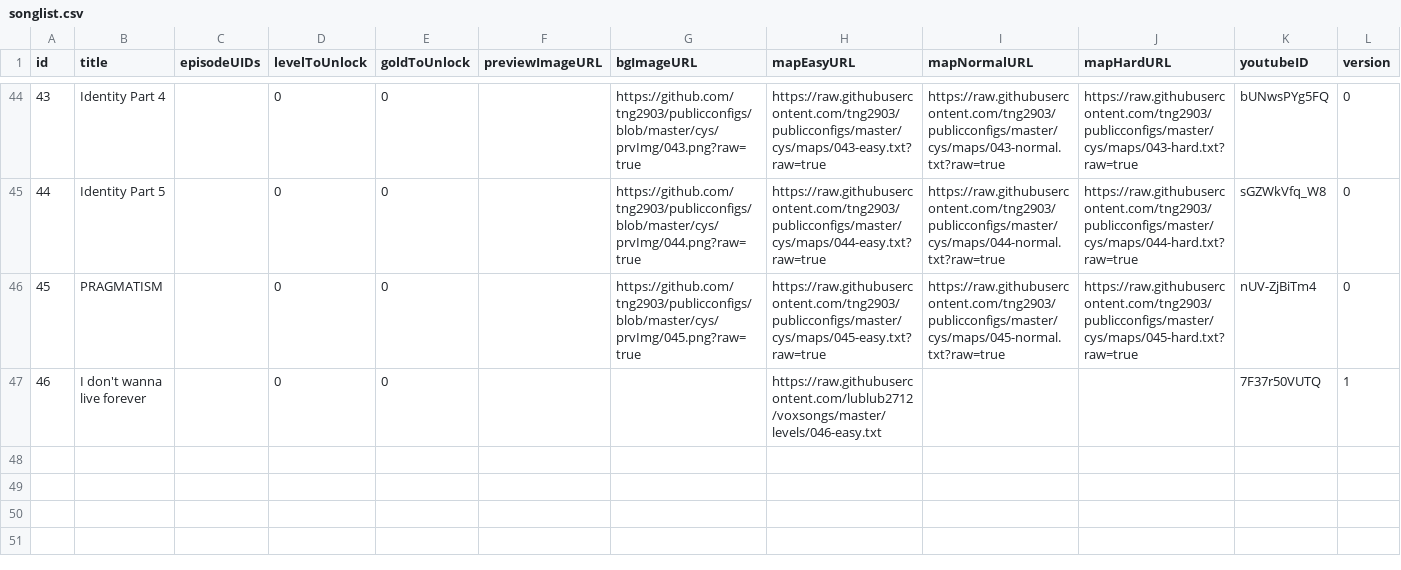
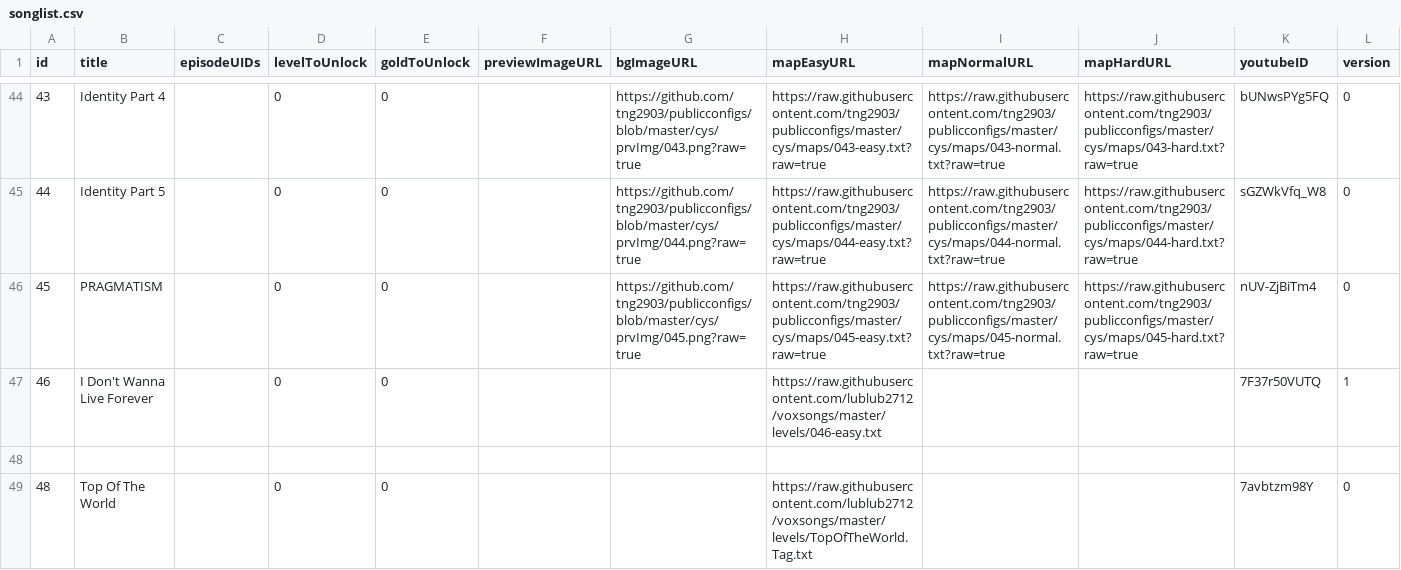
Before and after one commit to lublub2712/voxsongs, a CSV file: songlist.csv, drawn as a sheet; only a part is shown, gaps mark what is left out; rows hold the shown columns only; the diff names each change by its address in the sheet, - before the commit and + after, or states it on an @@ line.

Commit message:
Add files via upload

```diff
--- a/songlist.csv
+++ b/songlist.csv
-B47 (title): I don't wanna live forever
+B47 (title): I Don't Wanna Live Forever
+row 48: (empty)
+row 49: 48 | Top Of The World |  | 0 | 0 |  |  | https://raw.githubusercontent.com/lublub2712/voxsongs/master/levels/TopOfTheWorld.Tag.txt |  |  | 7avbtzm98Y | 0
```
